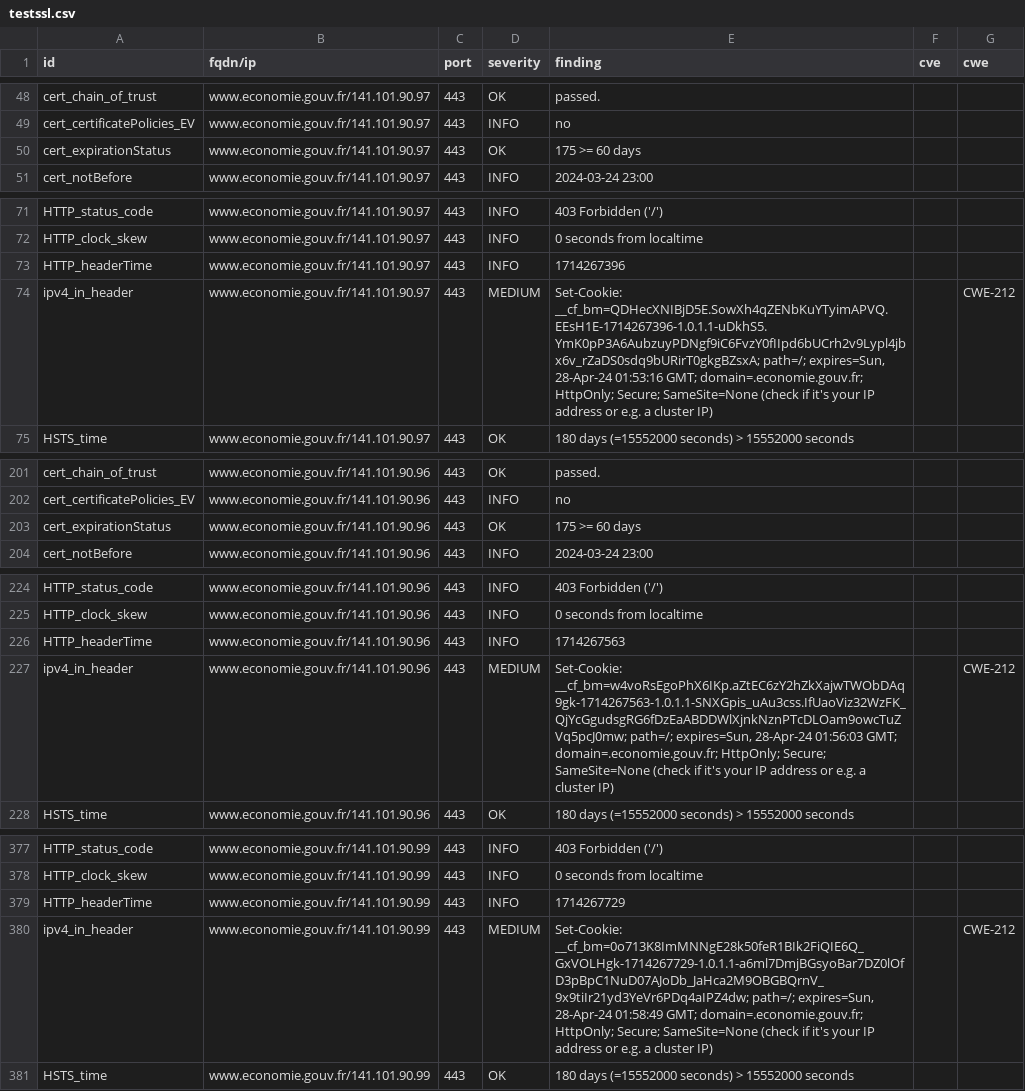
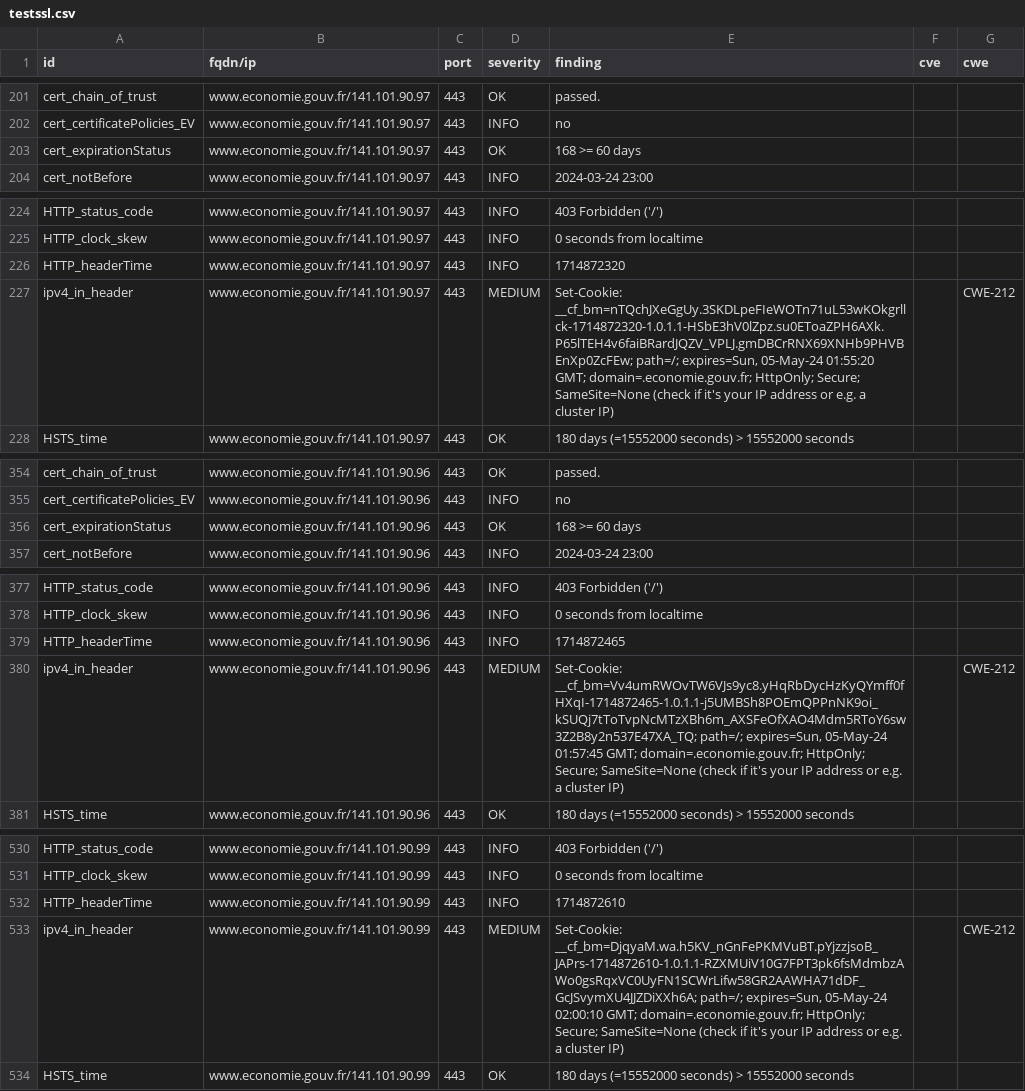
Before and after one commit to mactimebatn/dashloard, a CSV file: results/aHR0cHM6Ly93d3cuZWNvbm9taWUuZ291di5mcg==/testssl.csv, drawn as a sheet; only a part is shown, gaps mark what is left out; the diff covers the shown part only.

Commit message:
update: https://www.economie.gouv.fr

```diff
--- a/results/aHR0cHM6Ly93d3cuZWNvbm9taWUuZ291di5mcg==/testssl.csv
+++ b/results/aHR0cHM6Ly93d3cuZWNvbm9taWUuZ291di5mcg==/testssl.csv
@@ -49,3 +202,3 @@
 "cert_certificatePolicies_EV","www.economie.gouv.fr/141.101.90.97","443","INFO","no","",""
-"cert_expirationStatus","www.economie.gouv.fr/141.101.90.97","443","OK","175 >= 60 days","",""
+"cert_expirationStatus","www.economie.gouv.fr/141.101.90.97","443","OK","168 >= 60 days","",""
 "cert_notBefore","www.economie.gouv.fr/141.101.90.97","443","INFO","2024-03-24 23:00","",""
@@ -72,4 +225,4 @@
 "HTTP_clock_skew","www.economie.gouv.fr/141.101.90.97","443","INFO","0 seconds from localtime","",""
-"HTTP_headerTime","www.economie.gouv.fr/141.101.90.97","443","INFO","1714267396","",""
-"ipv4_in_header","www.economie.gouv.fr/141.101.90.97","443","MEDIUM","Set-Cookie: __cf_bm=QDHecXNIBjD5E.SowXh4qZENbKuYTyimAPVQ.EEsH1E-1714267396-1.0.1.1-uDkhS5.YmK0pP3A6AubzuyPDNgf9iC6FvzY0fIIpd6bUCrh2v9Lypl4jbx6v_rZaDS0sdq9bURirT0gkgBZsxA; path=/; expires=Sun, 28-Apr-24 01:53:16 GMT; domain=.economie.gouv.fr; HttpOnly; Secure; SameSite=None (check if it's your IP address or e.g. a cluster IP)","","CWE-212"
+"HTTP_headerTime","www.economie.gouv.fr/141.101.90.97","443","INFO","1714872320","",""
+"ipv4_in_header","www.economie.gouv.fr/141.101.90.97","443","MEDIUM","Set-Cookie: __cf_bm=nTQchJXeGgUy.3SKDLpeFIeWOTn71uL53wKOkgrllck-1714872320-1.0.1.1-HSbE3hV0lZpz.su0EToaZPH6AXk.P65lTEH4v6faiBRardJQZV_VPLJ.gmDBCrRNX69XNHb9PHVBEnXp0ZcFEw; path=/; expires=Sun, 05-May-24 01:55:20 GMT; domain=.economie.gouv.fr; HttpOnly; Secure; SameSite=None (check if it's your IP address or e.g. a cluster IP)","","CWE-212"
 "HSTS_time","www.economie.gouv.fr/141.101.90.97","443","OK","180 days (=15552000 seconds) > 15552000 seconds","",""
@@ -202,3 +355,3 @@
 "cert_certificatePolicies_EV","www.economie.gouv.fr/141.101.90.96","443","INFO","no","",""
-"cert_expirationStatus","www.economie.gouv.fr/141.101.90.96","443","OK","175 >= 60 days","",""
+"cert_expirationStatus","www.economie.gouv.fr/141.101.90.96","443","OK","168 >= 60 days","",""
 "cert_notBefore","www.economie.gouv.fr/141.101.90.96","443","INFO","2024-03-24 23:00","",""
@@ -225,4 +378,4 @@
 "HTTP_clock_skew","www.economie.gouv.fr/141.101.90.96","443","INFO","0 seconds from localtime","",""
-"HTTP_headerTime","www.economie.gouv.fr/141.101.90.96","443","INFO","1714267563","",""
-"ipv4_in_header","www.economie.gouv.fr/141.101.90.96","443","MEDIUM","Set-Cookie: __cf_bm=w4voRsEgoPhX6IKp.aZtEC6zY2hZkXajwTWObDAq9gk-1714267563-1.0.1.1-SNXGpis_uAu3css.IfUaoViz32WzFK_QjYcGgudsgRG6fDzEaABDDWlXjnkNznPTcDLOam9owcTuZVq5pcJ0mw; path=/; expires=Sun, 28-Apr-24 01:56:03 GMT; domain=.economie.gouv.fr; HttpOnly; Secure; SameSite=None (check if it's your IP address or e.g. a cluster IP)","","CWE-212"
+"HTTP_headerTime","www.economie.gouv.fr/141.101.90.96","443","INFO","1714872465","",""
+"ipv4_in_header","www.economie.gouv.fr/141.101.90.96","443","MEDIUM","Set-Cookie: __cf_bm=Vv4umRWOvTW6VJs9yc8.yHqRbDycHzKyQYmff0fHXqI-1714872465-1.0.1.1-j5UMBSh8POEmQPPnNK9oi_kSUQj7tToTvpNcMTzXBh6m_AXSFeOfXAO4Mdm5RToY6sw3Z2B8y2n537E47XA_TQ; path=/; expires=Sun, 05-May-24 01:57:45 GMT; domain=.economie.gouv.fr; HttpOnly; Secure; SameSite=None (check if it's your IP address or e.g. a cluster IP)","","CWE-212"
 "HSTS_time","www.economie.gouv.fr/141.101.90.96","443","OK","180 days (=15552000 seconds) > 15552000 seconds","",""
@@ -378,4 +531,4 @@
 "HTTP_clock_skew","www.economie.gouv.fr/141.101.90.99","443","INFO","0 seconds from localtime","",""
-"HTTP_headerTime","www.economie.gouv.fr/141.101.90.99","443","INFO","1714267729","",""
-"ipv4_in_header","www.economie.gouv.fr/141.101.90.99","443","MEDIUM","Set-Cookie: __cf_bm=0o713K8ImMNNgE28k50feR1BIk2FiQIE6Q_GxVOLHgk-1714267729-1.0.1.1-a6ml7DmjBGsyoBar7DZ0lOfD3pBpC1NuD07AJoDb_JaHca2M9OBGBQrnV_9x9tiIr21yd3YeVr6PDq4aIPZ4dw; path=/; expires=Sun, 28-Apr-24 01:58:49 GMT; domain=.economie.gouv.fr; HttpOnly; Secure; SameSite=None (check if it's your IP address or e.g. a cluster IP)","","CWE-212"
+"HTTP_headerTime","www.economie.gouv.fr/141.101.90.99","443","INFO","1714872610","",""
+"ipv4_in_header","www.economie.gouv.fr/141.101.90.99","443","MEDIUM","Set-Cookie: __cf_bm=DjqyaM.wa.h5KV_nGnFePKMVuBT.pYjzzjsoB_JAPrs-1714872610-1.0.1.1-RZXMUiV10G7FPT3pk6fsMdmbzAWo0gsRqxVC0UyFN1SCWrLifw58GR2AAWHA71dDF_GcJSvymXU4JJZDiXXh6A; path=/; expires=Sun, 05-May-24 02:00:10 GMT; domain=.economie.gouv.fr; HttpOnly; Secure; SameSite=None (check if it's your IP address or e.g. a cluster IP)","","CWE-212"
 "HSTS_time","www.economie.gouv.fr/141.101.90.99","443","OK","180 days (=15552000 seconds) > 15552000 seconds","",""
```
Also changed, not shown: 3 added rows, 3 removed rows, 150 moved rows and 1 edited cell elsewhere in this file, 12 other files.
